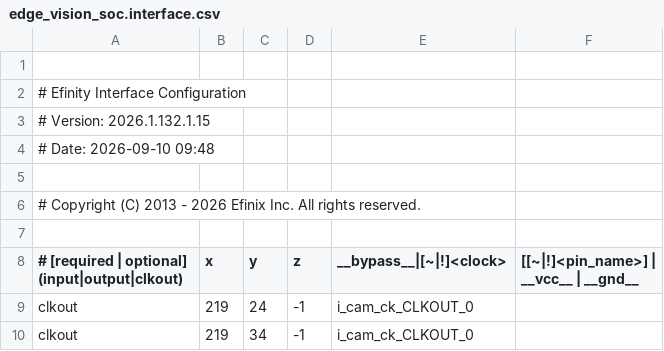
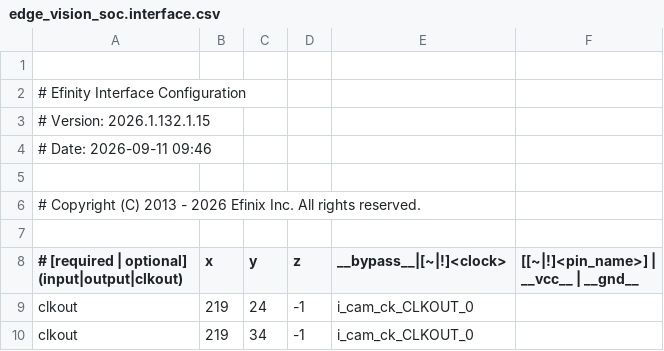
Before and after one commit to TanJingXuan-299/evsoc-with-isp, a CSV file: outflow/edge_vision_soc.interface.csv, drawn as a sheet; only a part is shown.

```diff
--- a/outflow/edge_vision_soc.interface.csv
+++ b/outflow/edge_vision_soc.interface.csv
@@ -3,3 +3,3 @@
 # Version: 2026.1.132.1.15
-# Date: 2026-09-10 09:48
+# Date: 2026-09-11 09:46
 
```
Also changed, not shown: outflow/edge_vision_soc.pinout.csv, outflow/edge_vision_soc.res.csv, 53 other files.
